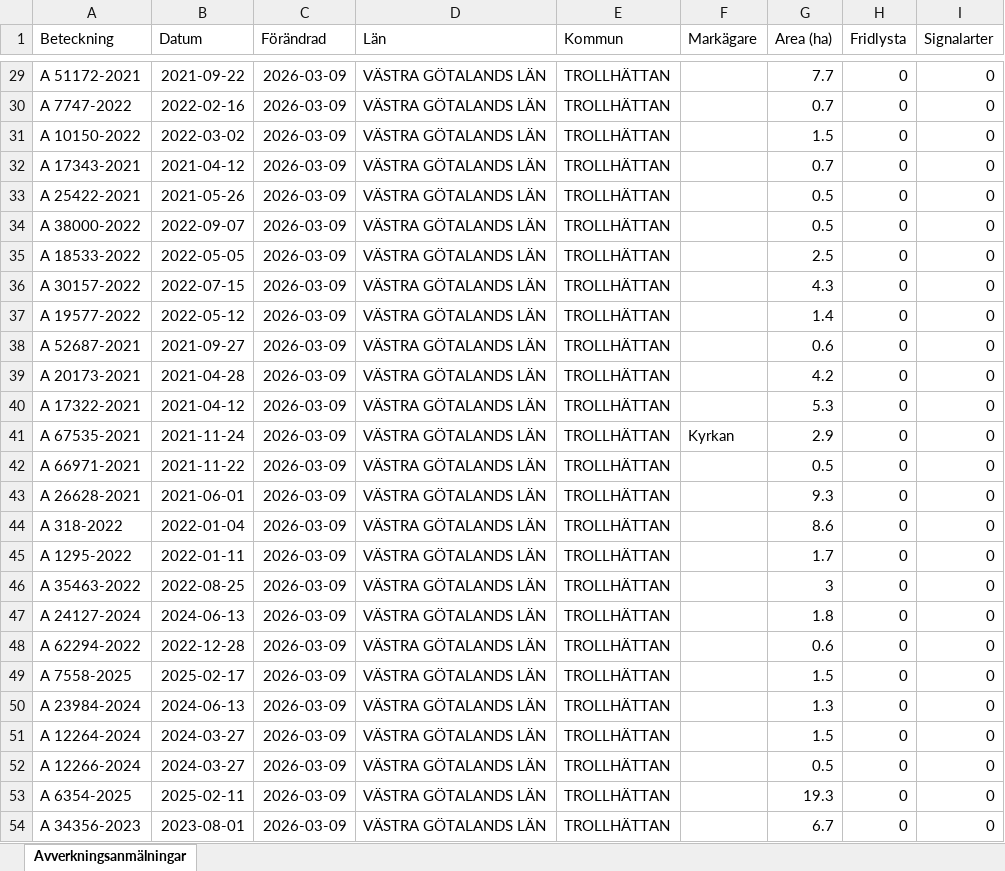
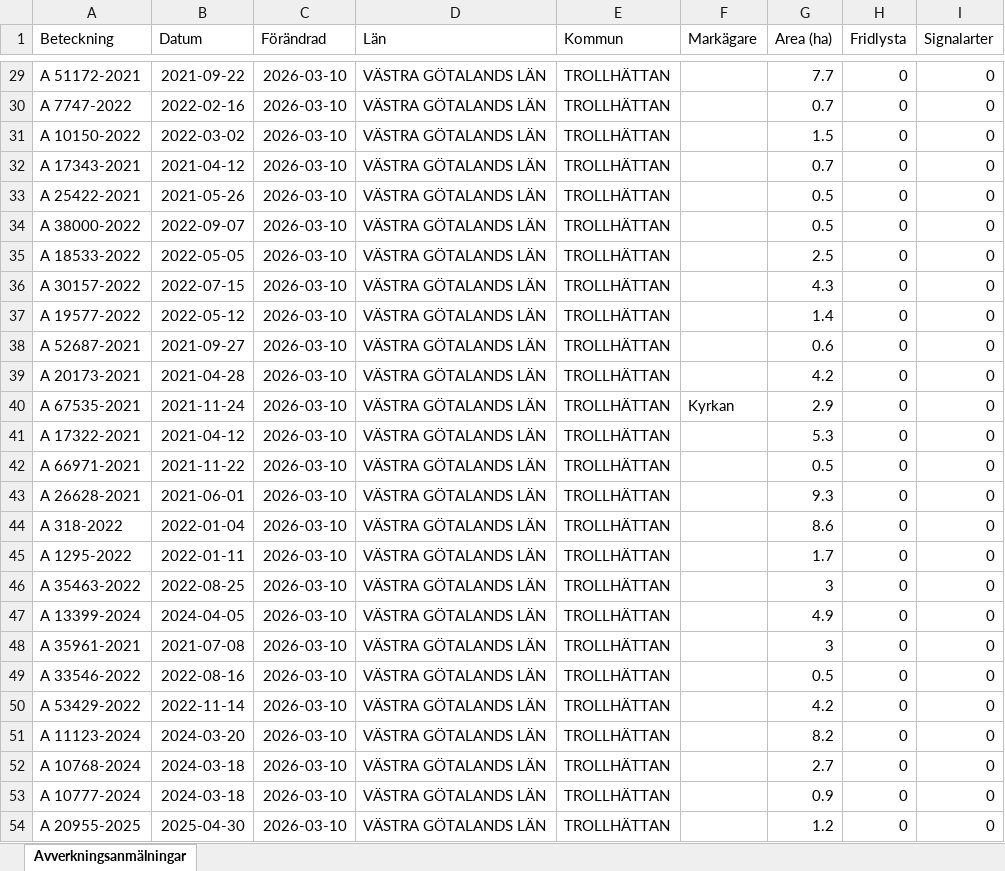
Before and after one commit to klasma/Logging_1488, an Excel workbook: Översikt TROLLHÄTTAN.xlsx, sheet Avverkningsanmälningar, drawn as a sheet; only a part is shown, gaps mark what is left out; values as stored, in another font and other column widths than the file's, no borders; the diff covers the shown part only; the diff names each change by its address in the sheet, - before the commit and + after, or states it on an @@ line.

```diff
--- a/Översikt TROLLHÄTTAN.xlsx (sheet Avverkningsanmälningar)
+++ b/Översikt TROLLHÄTTAN.xlsx (sheet Avverkningsanmälningar)
-C29:C54 (Förändrad): 2026-03-09
+C29:C54 (Förändrad): 2026-03-10
-A40 (Beteckning): A 17322-2021
+A40 (Beteckning): A 67535-2021
-B40 (Datum): 2021-04-12
+B40 (Datum): 2021-11-24
-F40 (Markägare): (empty)
+F40 (Markägare): Kyrkan
-G40 (Area (ha)): 5.3
+G40 (Area (ha)): 2.9
-A41 (Beteckning): A 67535-2021
+A41 (Beteckning): A 17322-2021
-B41 (Datum): 2021-11-24
+B41 (Datum): 2021-04-12
-F41 (Markägare): Kyrkan
+F41 (Markägare): (empty)
-G41 (Area (ha)): 2.9
+G41 (Area (ha)): 5.3
-A47 (Beteckning): A 24127-2024
+A47 (Beteckning): A 13399-2024
-B47 (Datum): 2024-06-13
+B47 (Datum): 2024-04-05
-G47 (Area (ha)): 1.8
+G47 (Area (ha)): 4.9
-A48 (Beteckning): A 62294-2022
+A48 (Beteckning): A 35961-2021
-B48 (Datum): 2022-12-28
+B48 (Datum): 2021-07-08
-G48 (Area (ha)): 0.6
+G48 (Area (ha)): 3
-A49 (Beteckning): A 7558-2025
+A49 (Beteckning): A 33546-2022
-B49 (Datum): 2025-02-17
+B49 (Datum): 2022-08-16
-G49 (Area (ha)): 1.5
+G49 (Area (ha)): 0.5
-A50 (Beteckning): A 23984-2024
+A50 (Beteckning): A 53429-2022
-B50 (Datum): 2024-06-13
+B50 (Datum): 2022-11-14
-G50 (Area (ha)): 1.3
+G50 (Area (ha)): 4.2
-A51 (Beteckning): A 12264-2024
+A51 (Beteckning): A 11123-2024
-B51 (Datum): 2024-03-27
+B51 (Datum): 2024-03-20
-G51 (Area (ha)): 1.5
+G51 (Area (ha)): 8.2
-A52 (Beteckning): A 12266-2024
+A52 (Beteckning): A 10768-2024
-B52 (Datum): 2024-03-27
+B52 (Datum): 2024-03-18
-G52 (Area (ha)): 0.5
+G52 (Area (ha)): 2.7
-A53 (Beteckning): A 6354-2025
+A53 (Beteckning): A 10777-2024
-B53 (Datum): 2025-02-11
+B53 (Datum): 2024-03-18
-G53 (Area (ha)): 19.3
+G53 (Area (ha)): 0.9
-A54 (Beteckning): A 34356-2023
+A54 (Beteckning): A 20955-2025
-B54 (Datum): 2023-08-01
+B54 (Datum): 2025-04-30
-G54 (Area (ha)): 6.7
+G54 (Area (ha)): 1.2
```
Also changed, not shown: 933 edited cells elsewhere in this sheet, artfynd/A 13597-2021 artfynd.xlsx, artfynd/A 18264-2022 artfynd.xlsx, 20 other files.
